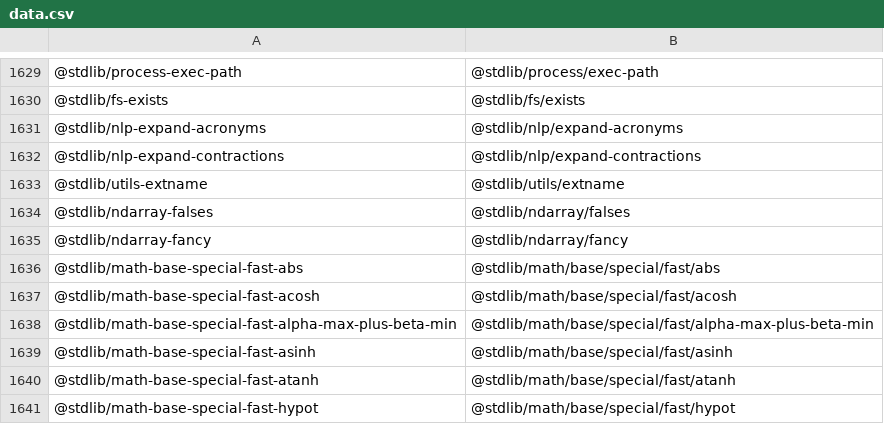
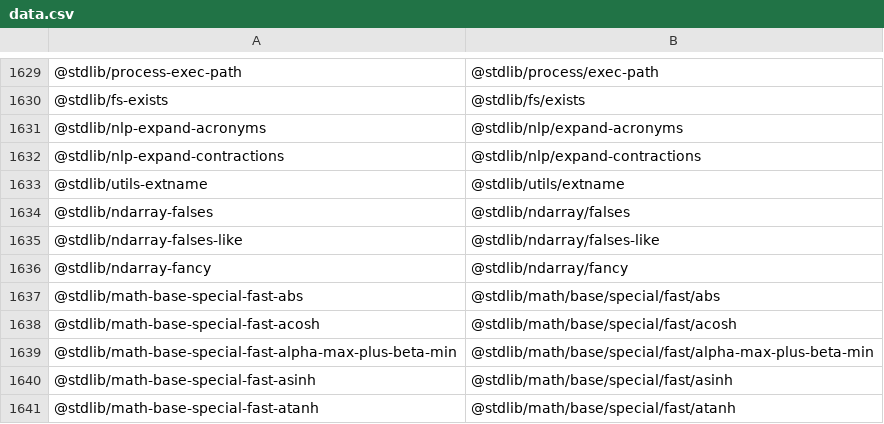
Before and after one commit to stdlib-js/namespace-standalone2pkg, a CSV file: data/data.csv, drawn as a sheet; only a part is shown, gaps mark what is left out; the shorter side is filled out with more unchanged rows.

```diff
--- a/data/data.csv
+++ b/data/data.csv
@@ -1634,2 +1634,3 @@
 "@stdlib/ndarray-falses","@stdlib/ndarray/falses"
+"@stdlib/ndarray-falses-like","@stdlib/ndarray/falses-like"
 "@stdlib/ndarray-fancy","@stdlib/ndarray/fancy"
```
Also changed, not shown: 4 other files.
